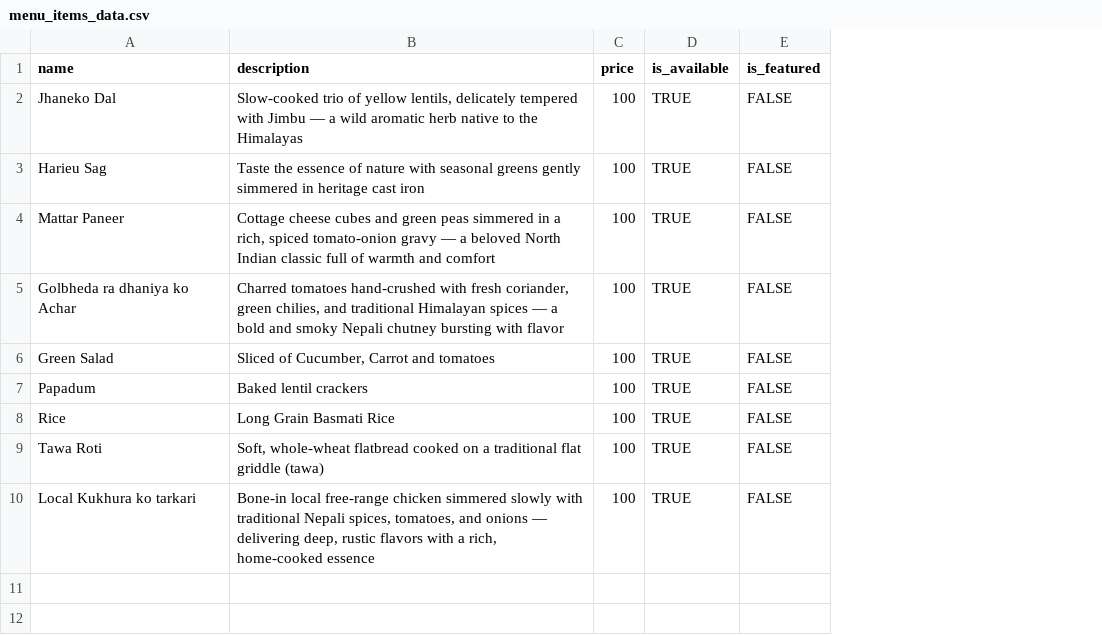
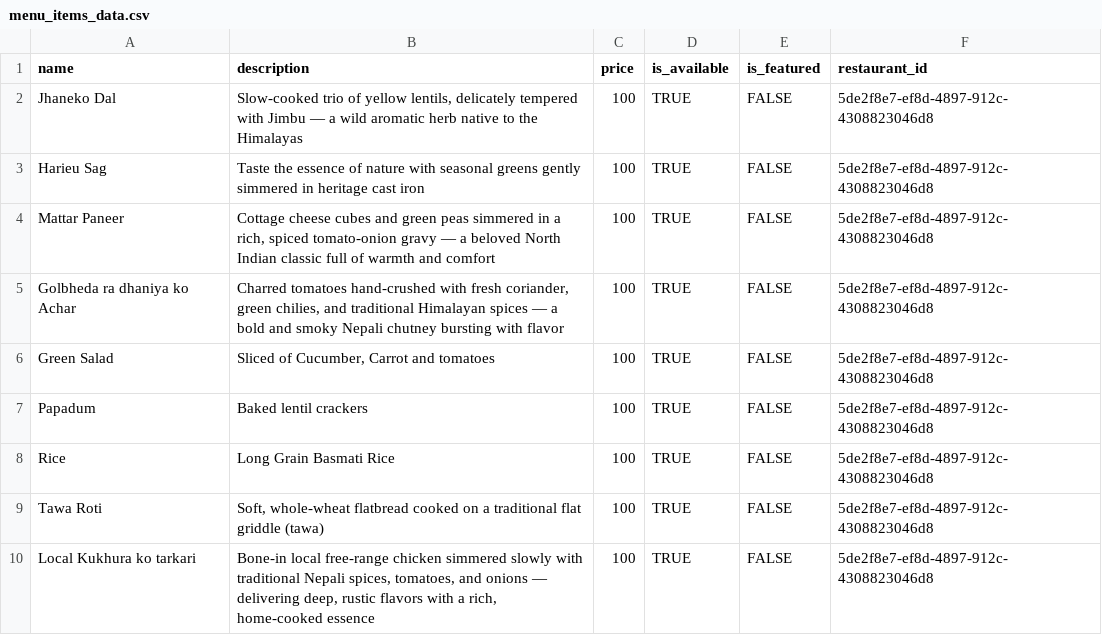
Before and after one commit to begnasdev/jhigucocina, a CSV file: docs/menu_items_data.csv, drawn as a sheet; the diff names each change by its address in the sheet, - before the commit and + after, or states it on an @@ line.

Commit message:
feat: Add new CSV files for menu categories and item categories, and update menu items to include restaurant_id for improved data relationships.

```diff
--- a/docs/menu_items_data.csv
+++ b/docs/menu_items_data.csv
+column F (restaurant_id), rows 2-10: all 5de2f8e7-ef8d-4897-912c-4308823046d8
```
Also changed, not shown: 2 other files.
